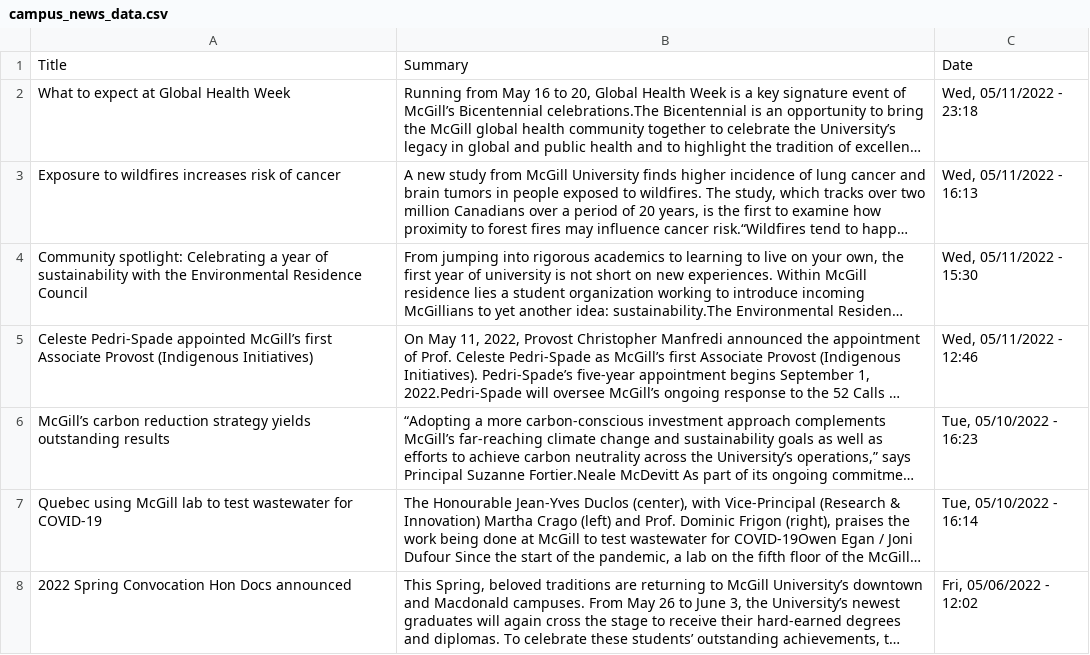
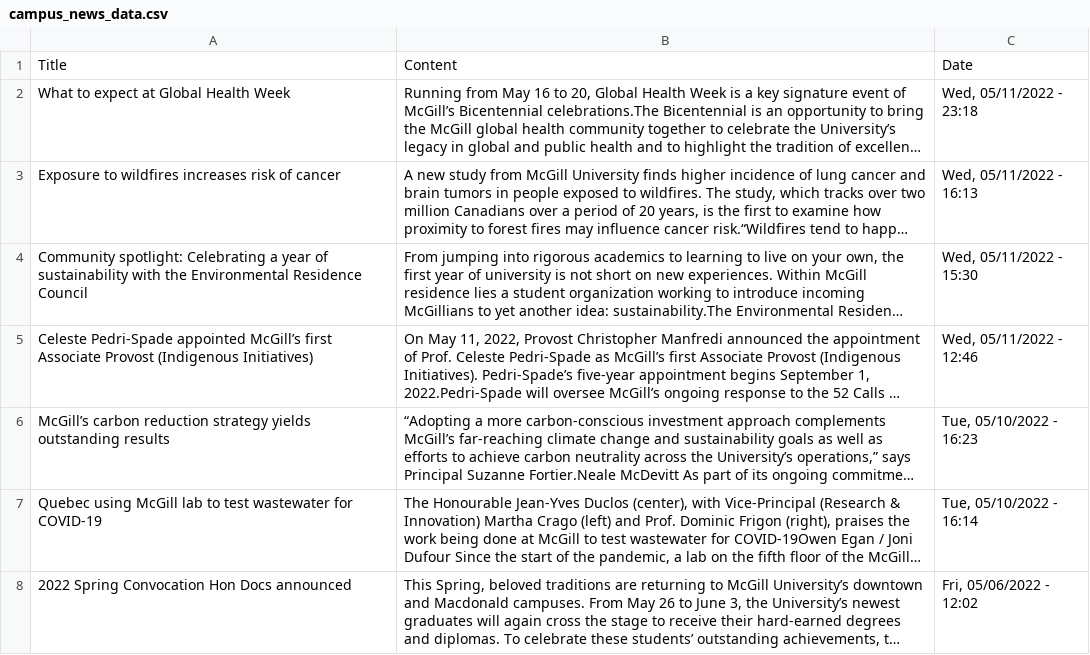
Before and after one commit to gupta-parth/mcgill-news-scraper, a CSV file: data/campus_news_data.csv, drawn as a sheet; only a part is shown; long unchanged cells end in …; the diff names each change by its address in the sheet, - before the commit and + after, or states it on an @@ line.

```diff
--- a/data/campus_news_data.csv
+++ b/data/campus_news_data.csv
-B1: Summary
+B1: Content
```
Also changed, not shown: 1 other file.
